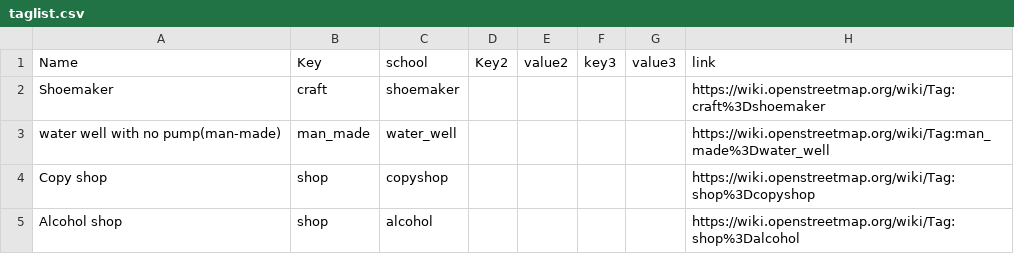
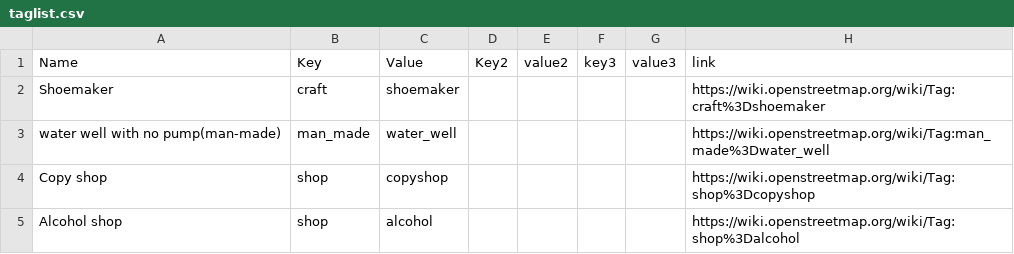
Before and after one commit to IntegrationEE/NESPII-Data-Import-Attachments, a CSV file: shp2osm/taglist.csv, drawn as a sheet; only a part is shown.

Commit message:
Fix error in csv header

```diff
--- a/shp2osm/taglist.csv
+++ b/shp2osm/taglist.csv
@@ -1,2 +1,2 @@
-Name,Key,school,Key2,value2,key3,value3,link
+Name,Key,Value,Key2,value2,key3,value3,link
 Shoemaker,craft,shoemaker,,,,,https://wiki.openstreetmap.org/wiki/Tag:craft%3Dshoemaker
```
